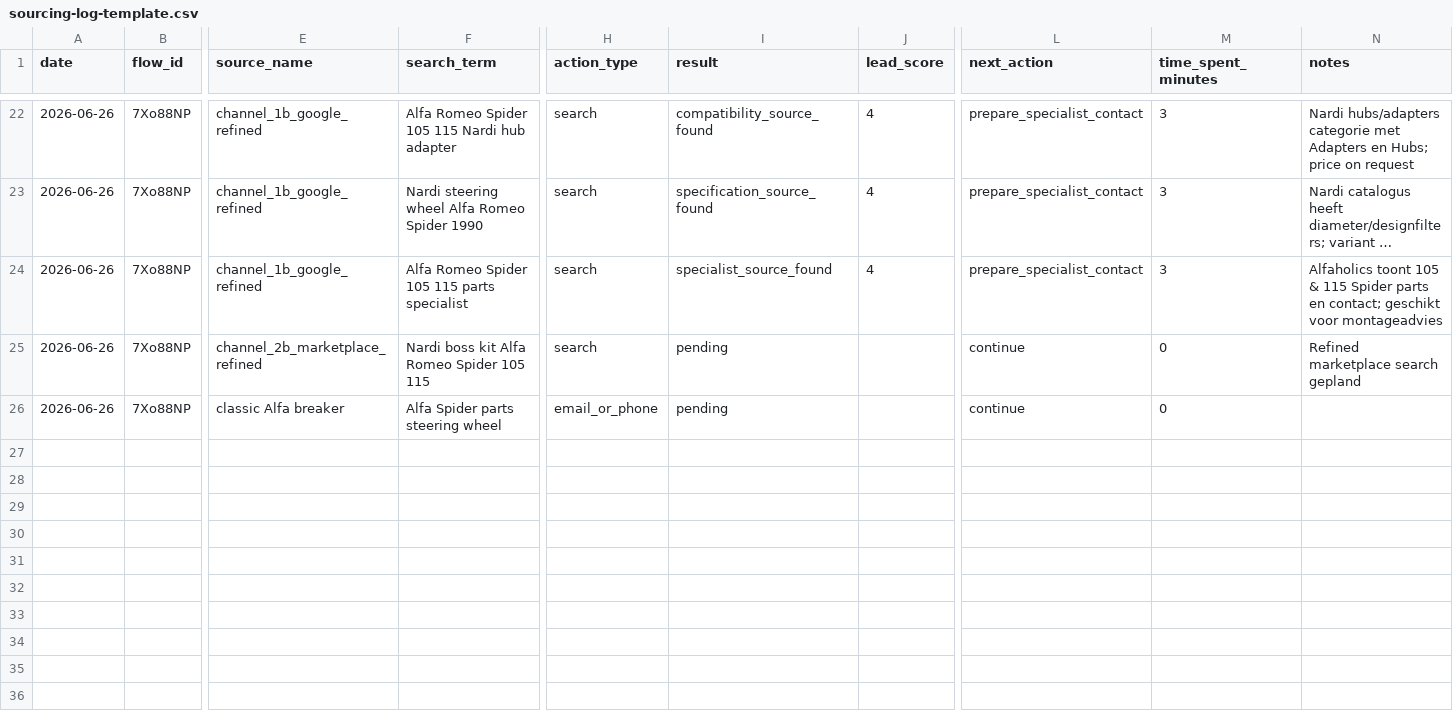
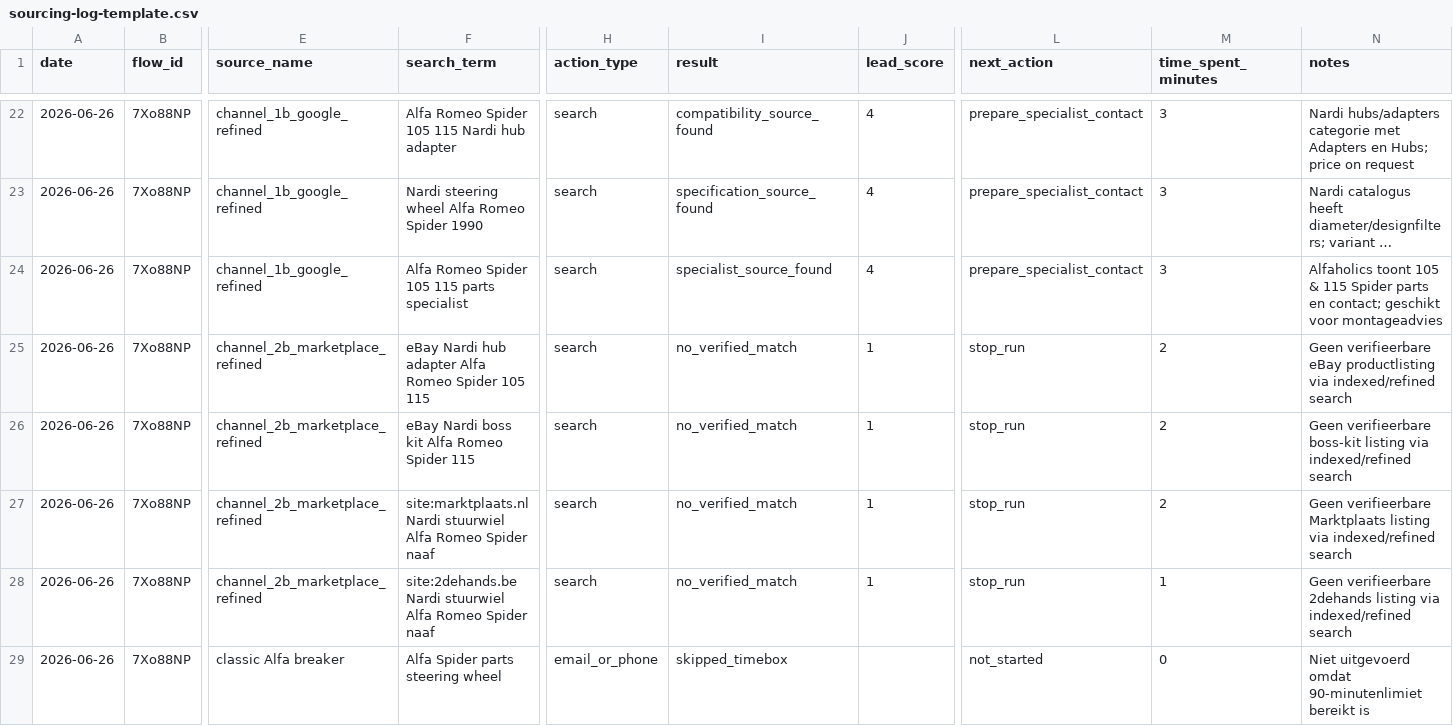
Before and after one commit to webcraftstudios-ops/webcraft-os, a CSV file: spikes/spike04-manual-source-check/05-testplan/sourcing-log-template.csv, drawn as a sheet; only a part is shown, gaps mark what is left out; long unchanged cells end in …; addresses are those after the commit; rows hold the shown columns only; the diff names each change by its address in the sheet, - before the commit and + after, or states it on an @@ line.

Commit message:
Log refined marketplace search rows for Spike04 run 001

```diff
--- a/spikes/spike04-manual-source-check/05-testplan/sourcing-log-template.csv
+++ b/spikes/spike04-manual-source-check/05-testplan/sourcing-log-template.csv
+row 25: 2026-06-26 | 7Xo88NP | channel_2b_marketplace_refined | eBay Nardi hub adapter Alfa Romeo Spider 105 115 | search | no_verified_match | 1 | stop_run | 2 | Geen verifieerbare eBay productlisting via indexed/refined search
-F26 (search_term): Nardi boss kit Alfa Romeo Spider 105 115
+F26 (search_term): eBay Nardi boss kit Alfa Romeo Spider 115
-I26 (result): pending
+I26 (result): no_verified_match
-J26 (lead_score): (empty)
+J26 (lead_score): 1
-L26 (next_action): continue
+L26 (next_action): stop_run
-M26 (time_spent_minutes): 0
+M26 (time_spent_minutes): 2
-N26 (notes): Refined marketplace search gepland
+N26 (notes): Geen verifieerbare boss-kit listing via indexed/refined search
+row 27: 2026-06-26 | 7Xo88NP | channel_2b_marketplace_refined | site:marktplaats.nl Nardi stuurwiel Alfa Romeo Spider naaf | search | no_verified_match | 1 | stop_run | 2 | Geen verifieerbare Marktplaats listing via indexed/refined search
+row 28: 2026-06-26 | 7Xo88NP | channel_2b_marketplace_refined | site:2dehands.be Nardi stuurwiel Alfa Romeo Spider naaf | search | no_verified_match | 1 | stop_run | 1 | Geen verifieerbare 2dehands listing via indexed/refined search
-I29 (result): pending
+I29 (result): skipped_timebox
-L29 (next_action): continue
+L29 (next_action): not_started
-N29 (notes): (empty)
+N29 (notes): Niet uitgevoerd omdat 90-minutenlimiet bereikt is
```
